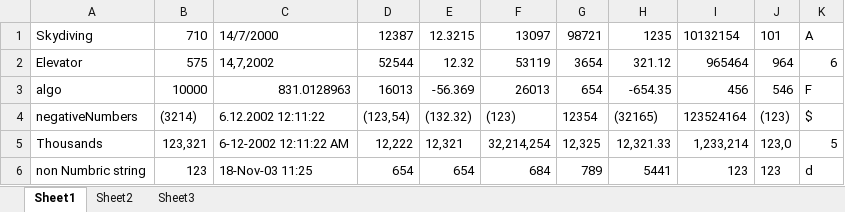
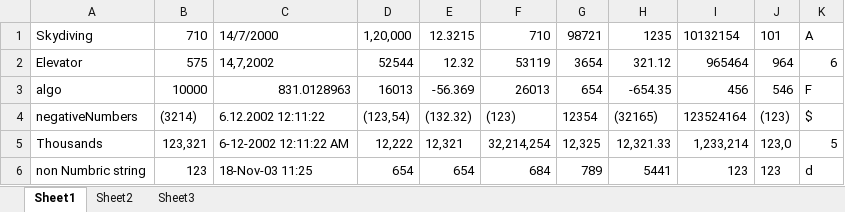
Before and after one commit to DaoCalendar/collosys, an Excel workbook: UserInterface/ExcelData/ExampleData.xlsx, sheet Sheet1, drawn as a sheet; values as stored, in another font and other column widths than the file's, no borders; the diff names each change by its address in the sheet, - before the commit and + after, or states it on an @@ line.

Commit message:
Add ExcelDataReader With Test Case

```diff
--- a/UserInterface/ExcelData/ExampleData.xlsx (sheet Sheet1)
+++ b/UserInterface/ExcelData/ExampleData.xlsx (sheet Sheet1)
-D1: 12387
+D1: 1,20,000
-F1: 13097
+F1: 710
```
Also changed, not shown: 13 other files.
